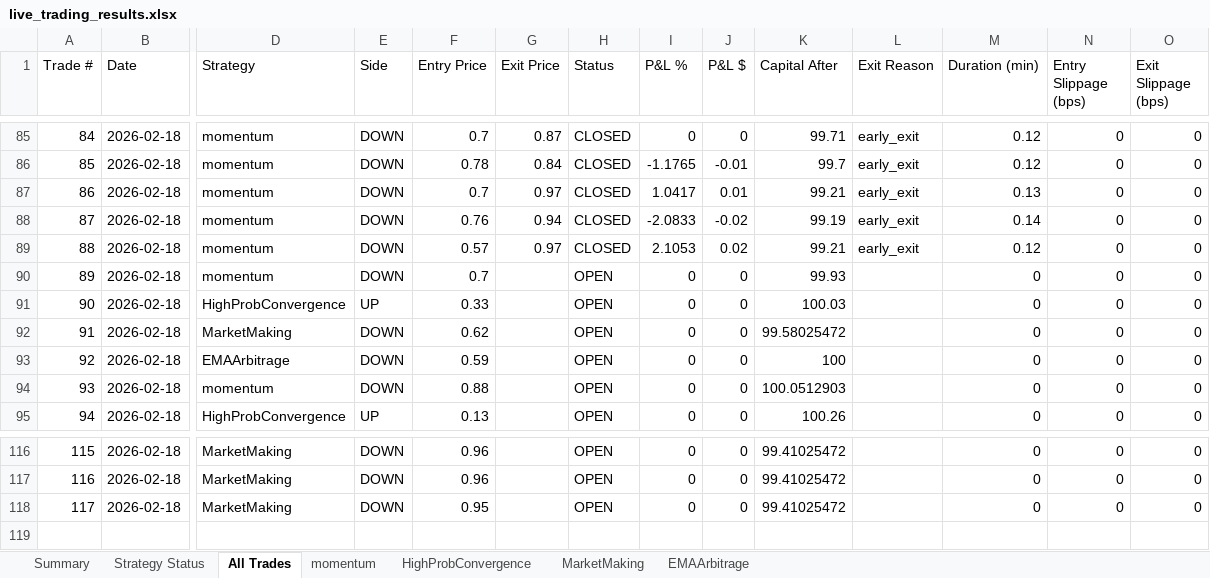
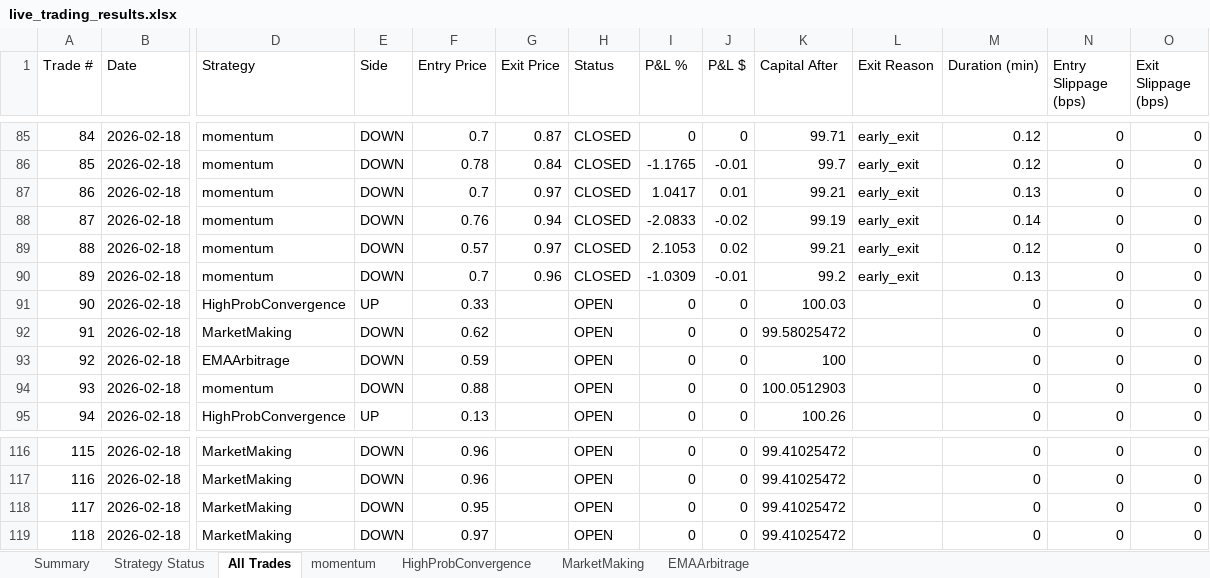
Before and after one commit to herbalclaw/polymarket-strategy-tester, an Excel workbook: live_trading_results.xlsx, sheet All Trades, drawn as a sheet; only a part is shown, gaps mark what is left out; values as stored, in another font and other column widths than the file's, no borders; rows hold the shown columns only; the diff names each change by its address in the sheet, - before the commit and + after, or states it on an @@ line.

Commit message:
Trade #61 closed at 2026-02-18 00:23:19 - unknown UNKNOWN +0.000%

```diff
--- a/live_trading_results.xlsx (sheet All Trades)
+++ b/live_trading_results.xlsx (sheet All Trades)
-G90 (Exit Price): (empty)
+G90 (Exit Price): 0.96
-H90 (Status): OPEN
+H90 (Status): CLOSED
-I90 (P&L %): 0
+I90 (P&L %): -1.0309
-J90 (P&L $): 0
+J90 (P&L $): -0.01
-K90 (Capital After): 99.93
+K90 (Capital After): 99.2
-L90 (Exit Reason): (empty)
+L90 (Exit Reason): early_exit
-M90 (Duration (min)): 0
+M90 (Duration (min)): 0.13
+row 119: 118 | 2026-02-18 | MarketMaking | DOWN | 0.97 |  | OPEN | 0 | 0 | 99.41025472 |  | 0 | 0 | 0
```
Also changed, not shown: sheet MarketMaking, sheet momentum, sheet Summary, sheet Strategy Status.
